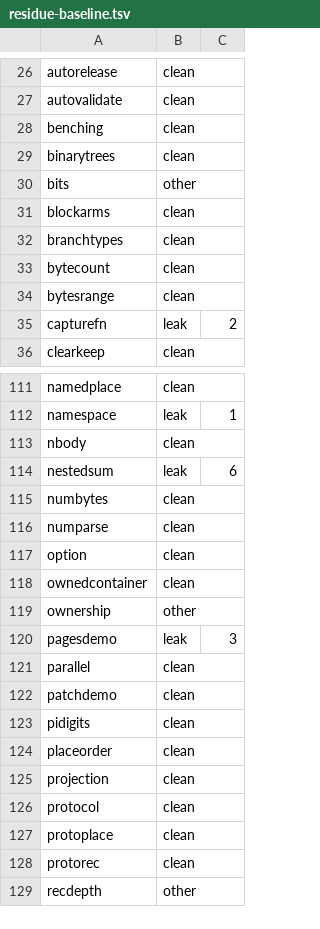
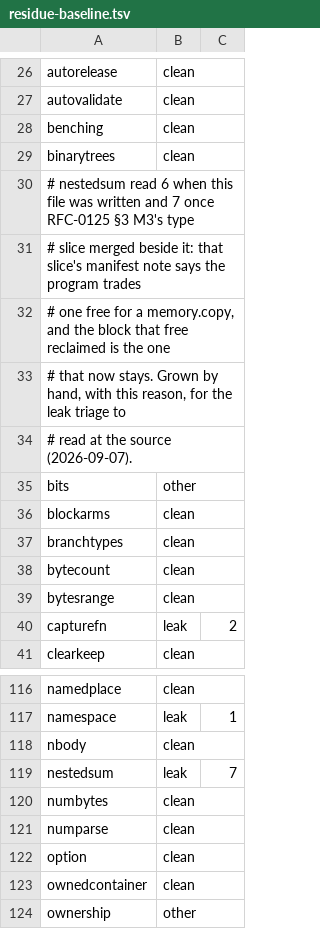
Before and after one commit to vyrn-lang/vyrn, a TSV file: rfcs/census/residue-baseline.tsv, drawn as a sheet; only a part is shown, gaps mark what is left out; the shorter side is filled out with more unchanged rows.

Commit message:
the baseline says the one block nestedsum began to keep when the type slice merged beside the ratchet

```diff
--- a/rfcs/census/residue-baseline.tsv
+++ b/rfcs/census/residue-baseline.tsv
@@ -29,2 +29,7 @@ benching	clean
 binarytrees	clean
+# nestedsum read 6 when this file was written and 7 once RFC-0125 §3 M3's type
+# slice merged beside it: that slice's manifest note says the program trades
+# one free for a memory.copy, and the block that free reclaimed is the one
+# that now stays. Grown by hand, with this reason, for the leak triage to
+# read at the source (2026-09-07).
 bits	other
@@ -113,3 +118,3 @@ namespace	leak	1
 nbody	clean
-nestedsum	leak	6
+nestedsum	leak	7
 numbytes	clean
```
